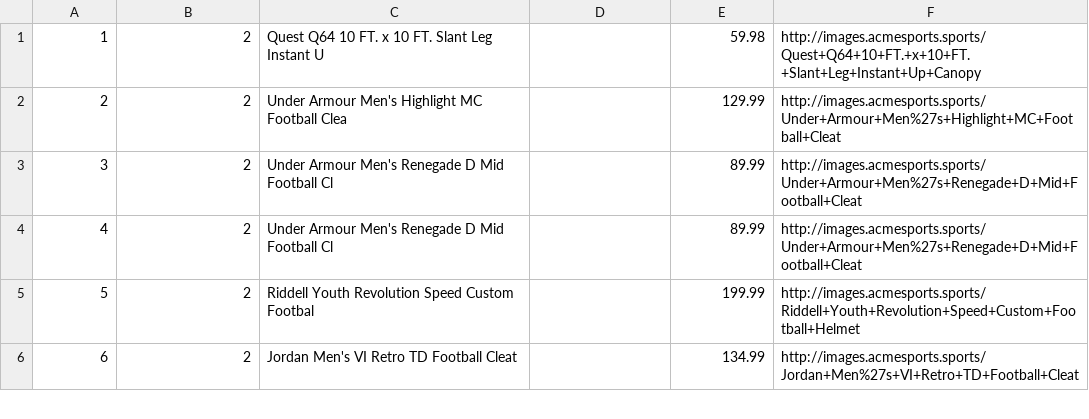
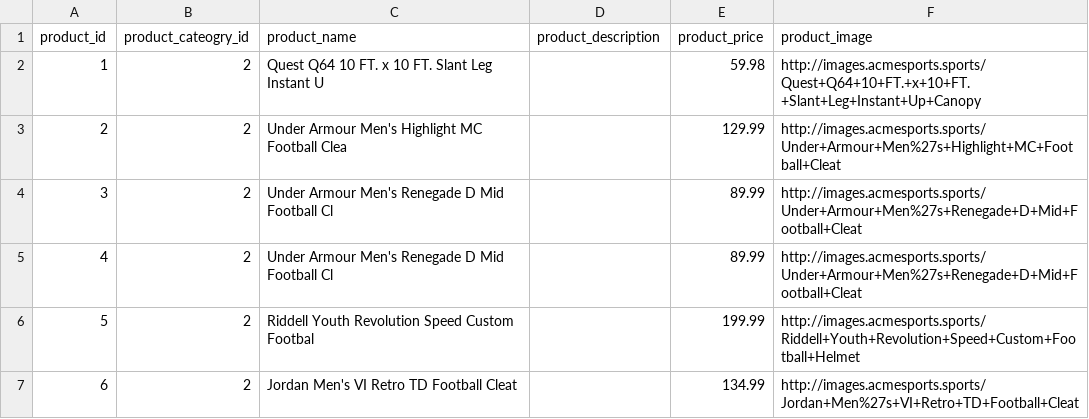
Before and after one commit to guavacoderepo/big-data-coursework-dataset, a CSV file: products/part-00000.csv, drawn as a sheet; only a part is shown.

Commit message:
Update and rename part-00000 to part-00000.csv

```diff
--- a/products/part-00000.csv
+++ b/products/part-00000.csv
@@ -1 +1,2 @@
+product_id,product_cateogry_id,product_name,product_description,product_price,product_image
 1,2,Quest Q64 10 FT. x 10 FT. Slant Leg Instant U,,59.98,http://images.acmesports.sports/Quest+Q64+10+FT.+x+10+FT.+Slant+Leg+Instant+Up+Canopy
```
